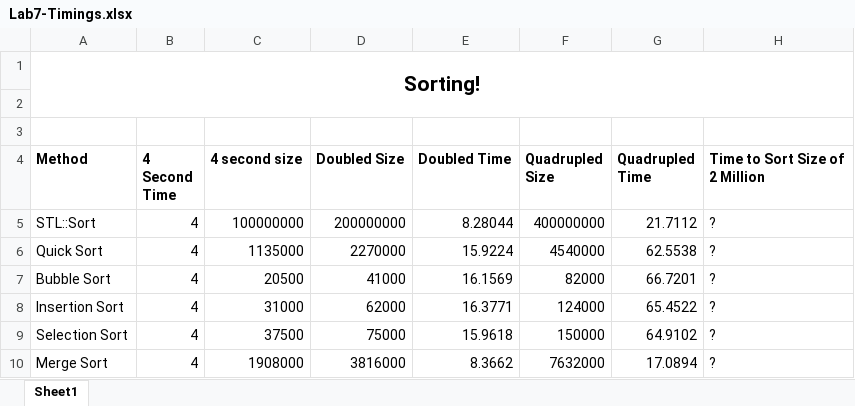
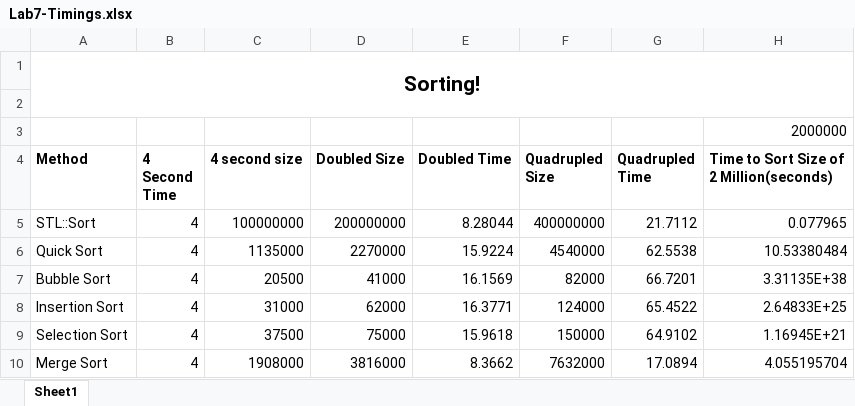
Before and after one commit to charlied57/Lab7, an Excel workbook: Lab7-Timings.xlsx, sheet Sheet1, drawn as a sheet; values as stored, in another font and other column widths than the file's, no borders; charts and pictures not drawn; the diff names each change by its address in the sheet, - before the commit and + after, or states it on an @@ line.

Commit message:
Code Finished with comments, finishing excel

```diff
--- a/Lab7-Timings.xlsx (sheet Sheet1)
+++ b/Lab7-Timings.xlsx (sheet Sheet1)
-H3: (empty)
+H3: 2000000
-H4: Time to Sort Size of 2 Million
+H4: Time to Sort Size of 2 Million(seconds)
-H5: ?
+H5: 0.077965
-H6: ?
+H6: 10.53380484
-H7: ?
+H7: 3.31135E+38
-H8: ?
+H8: 2.64833E+25
-H9: ?
+H9: 1.16945E+21
-H10: ?
+H10: 4.055195704
```
Also changed, not shown: charts or pictures, 3 other files.
